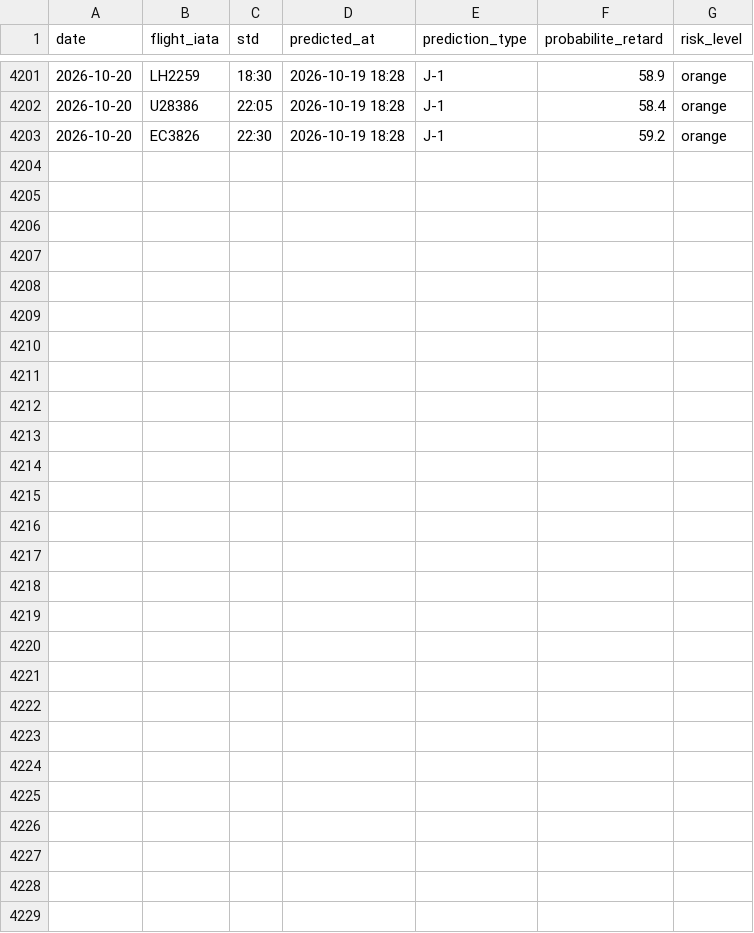
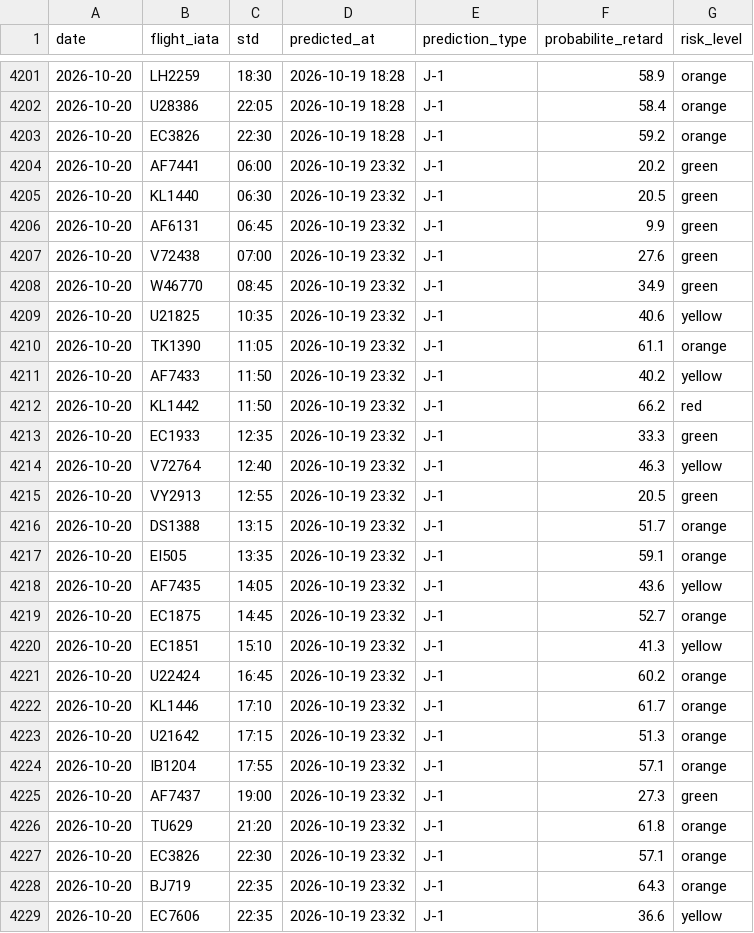
Before and after one commit to gauthierpotiron-pixel/bordeaux-flights, a CSV file: data/predictions_log.csv, drawn as a sheet; only a part is shown, gaps mark what is left out; the diff names each change by its address in the sheet, - before the commit and + after, or states it on an @@ line.

```diff
--- a/data/predictions_log.csv
+++ b/data/predictions_log.csv
+row 4204: 2026-10-20 | AF7441 | 06:00 | 2026-10-19 23:32 | J-1 | 20.2 | green
+row 4205: 2026-10-20 | KL1440 | 06:30 | 2026-10-19 23:32 | J-1 | 20.5 | green
+row 4206: 2026-10-20 | AF6131 | 06:45 | 2026-10-19 23:32 | J-1 | 9.9 | green
+row 4207: 2026-10-20 | V72438 | 07:00 | 2026-10-19 23:32 | J-1 | 27.6 | green
+row 4208: 2026-10-20 | W46770 | 08:45 | 2026-10-19 23:32 | J-1 | 34.9 | green
+row 4209: 2026-10-20 | U21825 | 10:35 | 2026-10-19 23:32 | J-1 | 40.6 | yellow
+row 4210: 2026-10-20 | TK1390 | 11:05 | 2026-10-19 23:32 | J-1 | 61.1 | orange
+row 4211: 2026-10-20 | AF7433 | 11:50 | 2026-10-19 23:32 | J-1 | 40.2 | yellow
+row 4212: 2026-10-20 | KL1442 | 11:50 | 2026-10-19 23:32 | J-1 | 66.2 | red
+row 4213: 2026-10-20 | EC1933 | 12:35 | 2026-10-19 23:32 | J-1 | 33.3 | green
+row 4214: 2026-10-20 | V72764 | 12:40 | 2026-10-19 23:32 | J-1 | 46.3 | yellow
+row 4215: 2026-10-20 | VY2913 | 12:55 | 2026-10-19 23:32 | J-1 | 20.5 | green
+row 4216: 2026-10-20 | DS1388 | 13:15 | 2026-10-19 23:32 | J-1 | 51.7 | orange
+row 4217: 2026-10-20 | EI505 | 13:35 | 2026-10-19 23:32 | J-1 | 59.1 | orange
+row 4218: 2026-10-20 | AF7435 | 14:05 | 2026-10-19 23:32 | J-1 | 43.6 | yellow
+row 4219: 2026-10-20 | EC1875 | 14:45 | 2026-10-19 23:32 | J-1 | 52.7 | orange
+row 4220: 2026-10-20 | EC1851 | 15:10 | 2026-10-19 23:32 | J-1 | 41.3 | yellow
+row 4221: 2026-10-20 | U22424 | 16:45 | 2026-10-19 23:32 | J-1 | 60.2 | orange
+row 4222: 2026-10-20 | KL1446 | 17:10 | 2026-10-19 23:32 | J-1 | 61.7 | orange
+row 4223: 2026-10-20 | U21642 | 17:15 | 2026-10-19 23:32 | J-1 | 51.3 | orange
+row 4224: 2026-10-20 | IB1204 | 17:55 | 2026-10-19 23:32 | J-1 | 57.1 | orange
+row 4225: 2026-10-20 | AF7437 | 19:00 | 2026-10-19 23:32 | J-1 | 27.3 | green
+row 4226: 2026-10-20 | TU629 | 21:20 | 2026-10-19 23:32 | J-1 | 61.8 | orange
+row 4227: 2026-10-20 | EC3826 | 22:30 | 2026-10-19 23:32 | J-1 | 57.1 | orange
+row 4228: 2026-10-20 | BJ719 | 22:35 | 2026-10-19 23:32 | J-1 | 64.3 | orange
+row 4229: 2026-10-20 | EC7606 | 22:35 | 2026-10-19 23:32 | J-1 | 36.6 | yellow
```
Also changed, not shown: 2 other files.
